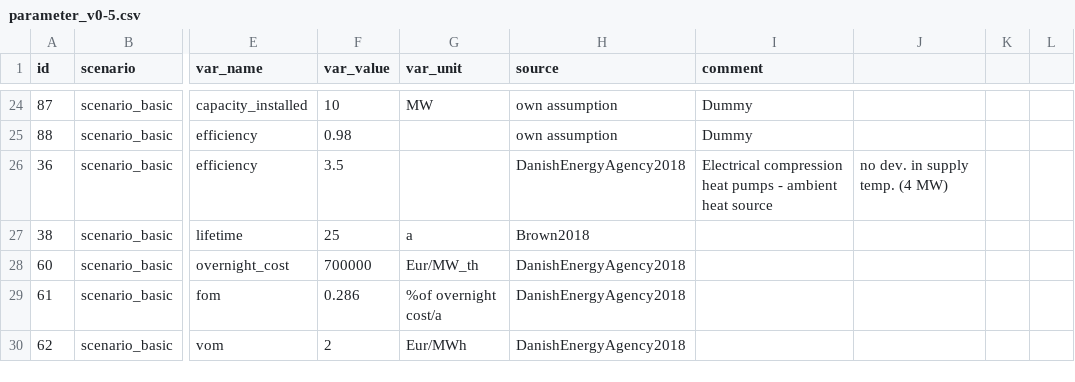
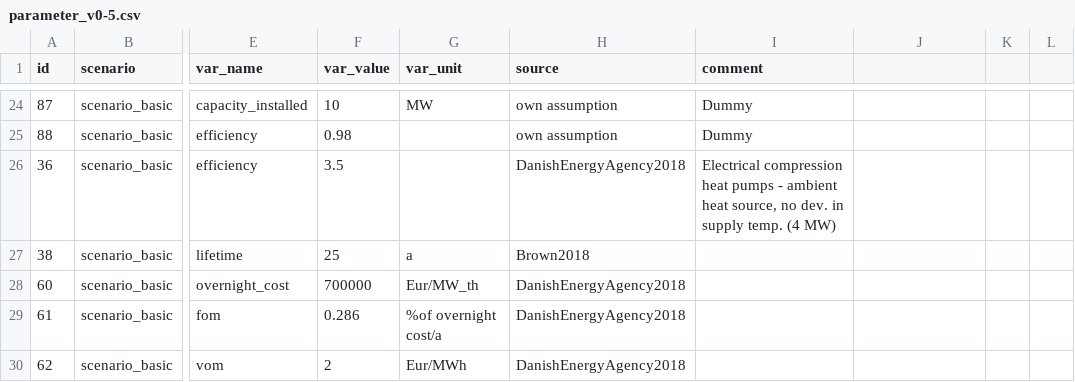
Before and after one commit to oemof-heat/model_development, a CSV file: System_B/Model_2/data/parameter_v0-5.csv, drawn as a sheet; only a part is shown, gaps mark what is left out; the diff covers the shown part only; the diff names each change by its address in the sheet, - before the commit and + after, or states it on an @@ line.

Commit message:
Repair comments

```diff
--- a/System_B/Model_2/data/parameter_v0-5.csv
+++ b/System_B/Model_2/data/parameter_v0-5.csv
-I26 (comment): …ambient heat source
+I26 (comment): …ambient heat source, no dev. in supply temp. (4 MW)
-J26: no dev. in supply temp. (4 MW)
+J26: (empty)
```
Also changed, not shown: 27 edited cells elsewhere in this file.
